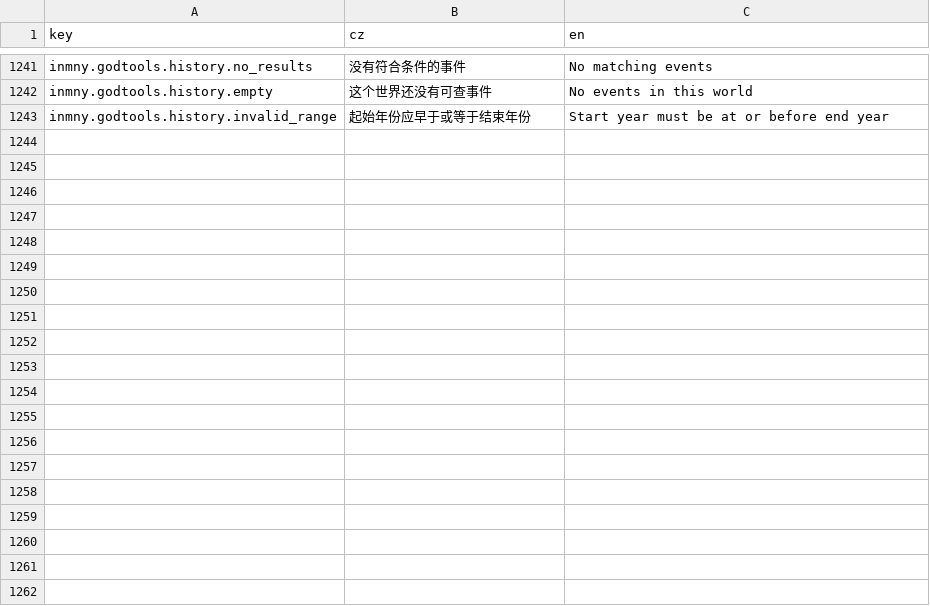
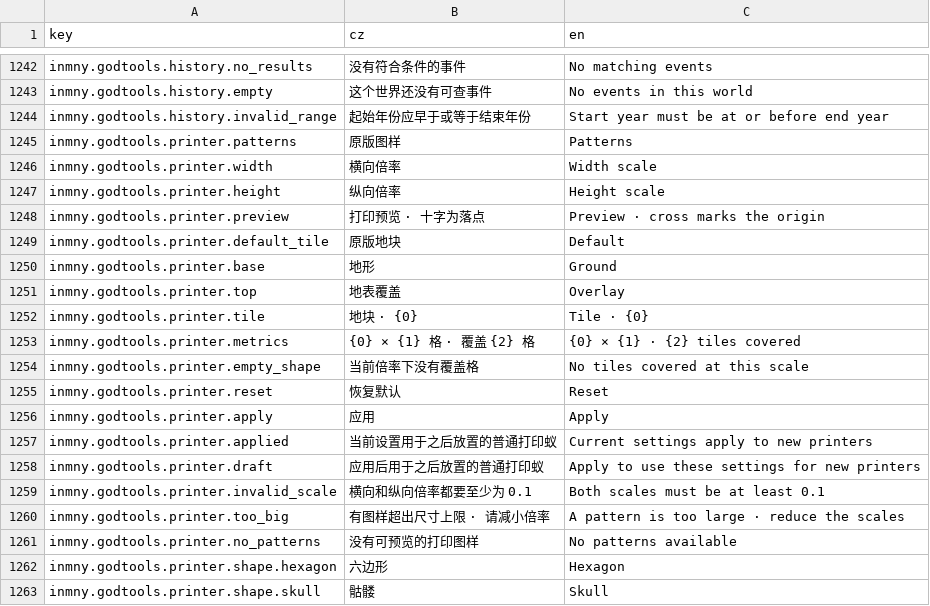
Before and after one commit to inmny/GodTools, a CSV file: Locales/ui.csv, drawn as a sheet; only a part is shown, gaps mark what is left out; the diff covers the shown part only.

```diff
--- a/Locales/ui.csv
+++ b/Locales/ui.csv
@@ -1243 +1244,20 @@ inmny.godtools.history.empty,这个世界还没有可查事件,No events in this
 inmny.godtools.history.invalid_range,起始年份应早于或等于结束年份,Start year must be at or before end year
+inmny.godtools.printer.patterns,原版图样,Patterns
+inmny.godtools.printer.width,横向倍率,Width scale
+inmny.godtools.printer.height,纵向倍率,Height scale
+inmny.godtools.printer.preview,打印预览 · 十字为落点,Preview · cross marks the origin
+inmny.godtools.printer.default_tile,原版地块,Default
+inmny.godtools.printer.base,地形,Ground
+inmny.godtools.printer.top,地表覆盖,Overlay
+inmny.godtools.printer.tile,地块 · {0},Tile · {0}
+inmny.godtools.printer.metrics,{0} × {1} 格 · 覆盖 {2} 格,{0} × {1} · {2} tiles covered
+inmny.godtools.printer.empty_shape,当前倍率下没有覆盖格,No tiles covered at this scale
+inmny.godtools.printer.reset,恢复默认,Reset
+inmny.godtools.printer.apply,应用,Apply
+inmny.godtools.printer.applied,当前设置用于之后放置的普通打印蚁,Current settings apply to new printers
+inmny.godtools.printer.draft,应用后用于之后放置的普通打印蚁,Apply to use these settings for new printers
+inmny.godtools.printer.invalid_scale,横向和纵向倍率都要至少为 0.1,Both scales must be at least 0.1
+inmny.godtools.printer.too_big,有图样超出尺寸上限 · 请减小倍率,A pattern is too large · reduce the scales
+inmny.godtools.printer.no_patterns,没有可预览的打印图样,No patterns available
+inmny.godtools.printer.shape.hexagon,六边形,Hexagon
+inmny.godtools.printer.shape.skull,骷髅,Skull
```
Also changed, not shown: 13 added rows elsewhere in this file, 3 other files.
